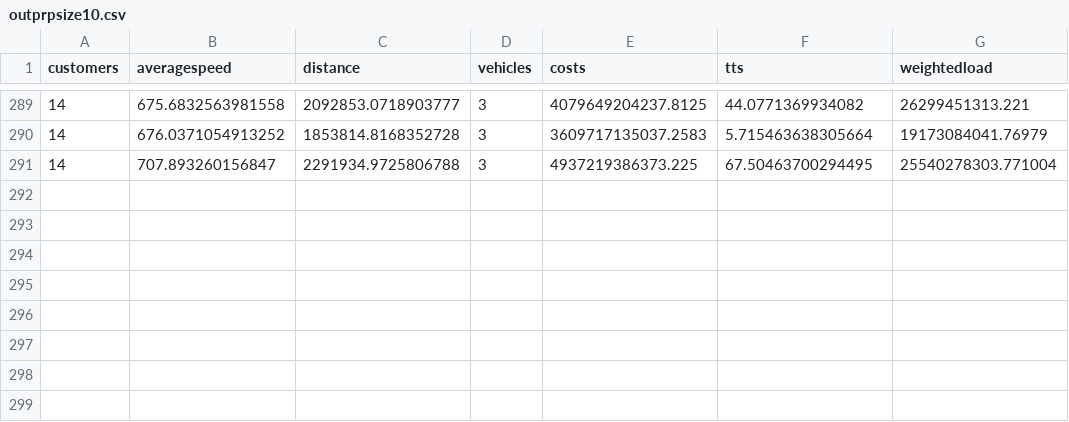
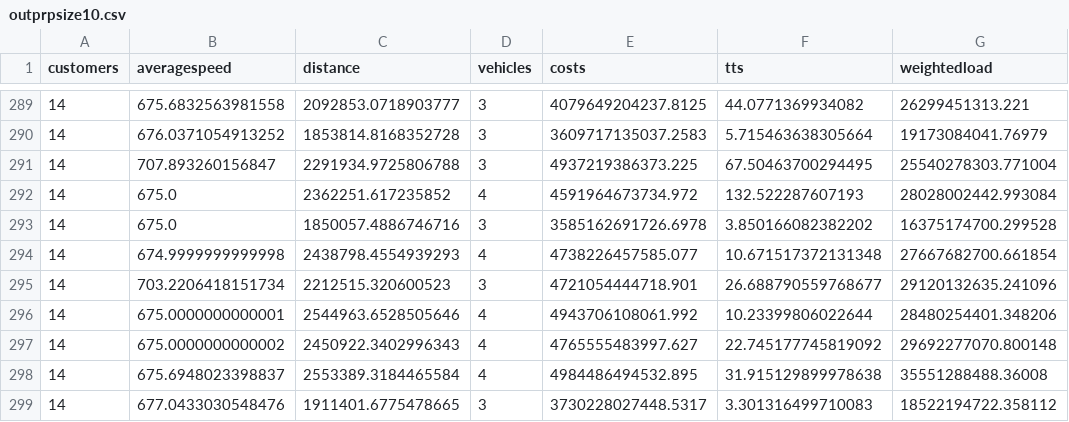
Before and after one commit to danielsich/BSC, a CSV file: output/outprpsize10.csv, drawn as a sheet; only a part is shown, gaps mark what is left out; the diff names each change by its address in the sheet, - before the commit and + after, or states it on an @@ line.

Commit message:
finishdist

```diff
--- a/output/outprpsize10.csv
+++ b/output/outprpsize10.csv
+row 292: 14 | 675.0 | 2362251.617235852 | 4 | 4591964673734.972 | 132.522287607193 | 28028002442.993084
+row 293: 14 | 675.0 | 1850057.4886746716 | 3 | 3585162691726.6978 | 3.850166082382202 | 16375174700.299528
+row 294: 14 | 674.9999999999998 | 2438798.4554939293 | 4 | 4738226457585.077 | 10.671517372131348 | 27667682700.661854
+row 295: 14 | 703.2206418151734 | 2212515.320600523 | 3 | 4721054444718.901 | 26.688790559768677 | 29120132635.241096
+row 296: 14 | 675.0000000000001 | 2544963.6528505646 | 4 | 4943706108061.992 | 10.23399806022644 | 28480254401.348206
+row 297: 14 | 675.0000000000002 | 2450922.3402996343 | 4 | 4765555483997.627 | 22.745177745819092 | 29692277070.800148
+row 298: 14 | 675.6948023398837 | 2553389.3184465584 | 4 | 4984486494532.895 | 31.915129899978638 | 35551288488.36008
+row 299: 14 | 677.0433030548476 | 1911401.6775478665 | 3 | 3730228027448.5317 | 3.301316499710083 | 18522194722.358112
```
